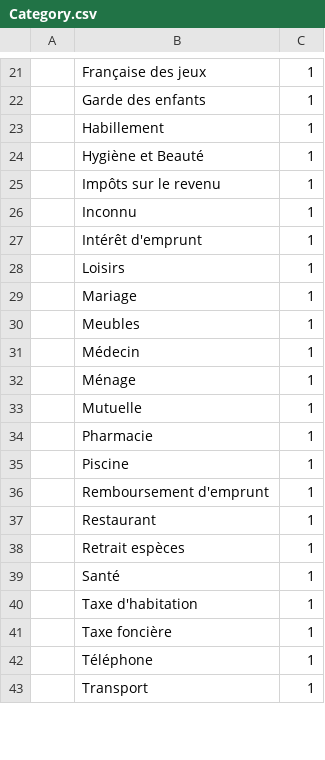
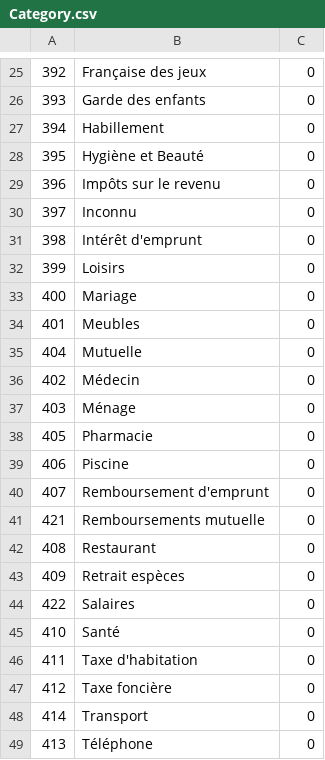
Before and after one commit to PhilJung/bankaccount, a CSV file: res/populate/Category.csv, drawn as a sheet; only a part is shown, gaps mark what is left out; the diff covers the shown part only.

```diff
--- a/res/populate/Category.csv
+++ b/res/populate/Category.csv
@@ -21,23 +25,25 @@
-,Française des jeux,1
-,Garde des enfants,1
-,Habillement,1
-,Hygiène et Beauté,1
-,Impôts sur le revenu,1
-,Inconnu,1
-,Intérêt d'emprunt,1
-,Loisirs,1
-,Mariage,1
-,Meubles,1
-,Médecin,1
-,Ménage,1
-,Mutuelle,1
-,Pharmacie,1
-,Piscine,1
-,Remboursement d'emprunt,1
-,Restaurant,1
-,Retrait espèces,1
-,Santé,1
-,Taxe d'habitation,1
-,Taxe foncière,1
-,Téléphone,1
-,Transport,1
+392,Française des jeux,0
+393,Garde des enfants,0
+394,Habillement,0
+395,Hygiène et Beauté,0
+396,Impôts sur le revenu,0
+397,Inconnu,0
+398,Intérêt d'emprunt,0
+399,Loisirs,0
+400,Mariage,0
+401,Meubles,0
+404,Mutuelle,0
+402,Médecin,0
+403,Ménage,0
+405,Pharmacie,0
+406,Piscine,0
+407,Remboursement d'emprunt,0
+421,Remboursements mutuelle,0
+408,Restaurant,0
+409,Retrait espèces,0
+422,Salaires,0
+410,Santé,0
+411,Taxe d'habitation,0
+412,Taxe foncière,0
+414,Transport,0
+413,Téléphone,0
```
Also changed, not shown: 6 added rows, 8 removed rows and 41 edited cells elsewhere in this file, res/populate/Classifier.csv, 52 other files.
